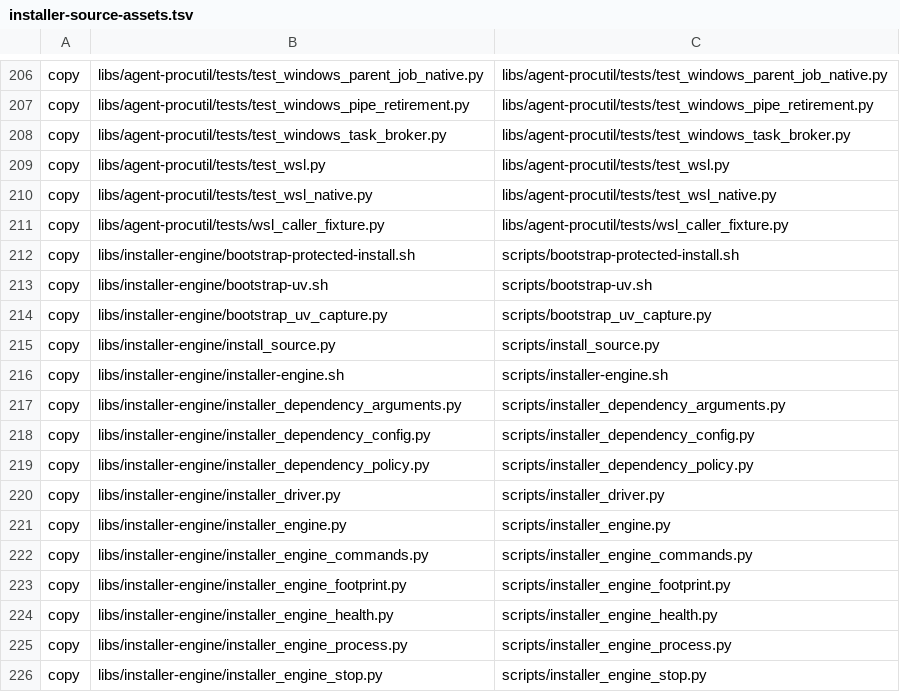
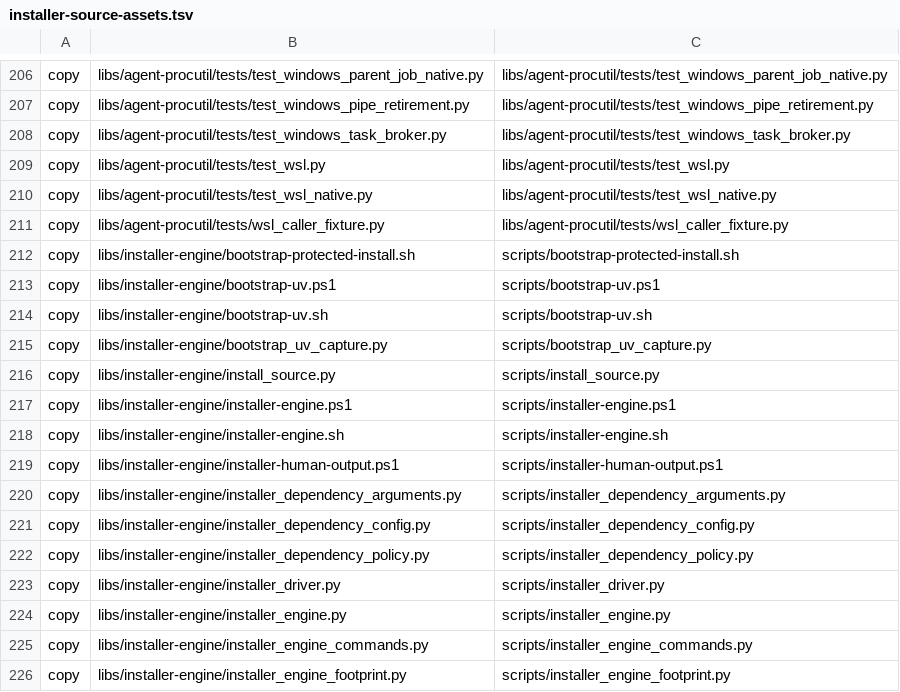
Before and after one commit to ThomasMichon/copilot-extensions, a TSV file: plugins/budget-guidance/scripts/installer-source-assets.tsv, drawn as a sheet; only a part is shown, gaps mark what is left out; the shorter side is filled out with more unchanged rows.

```diff
--- a/plugins/budget-guidance/scripts/installer-source-assets.tsv
+++ b/plugins/budget-guidance/scripts/installer-source-assets.tsv
@@ -212,2 +212,3 @@ copy	libs/agent-procutil/tests/wsl_caller_fixture.py	libs/agent-procutil/tests/w
 copy	libs/installer-engine/bootstrap-protected-install.sh	scripts/bootstrap-protected-install.sh
+copy	libs/installer-engine/bootstrap-uv.ps1	scripts/bootstrap-uv.ps1
 copy	libs/installer-engine/bootstrap-uv.sh	scripts/bootstrap-uv.sh
@@ -215,3 +216,5 @@ copy	libs/installer-engine/bootstrap_uv_capture.py	scripts/bootstrap_uv_capture.
 copy	libs/installer-engine/install_source.py	scripts/install_source.py
+copy	libs/installer-engine/installer-engine.ps1	scripts/installer-engine.ps1
 copy	libs/installer-engine/installer-engine.sh	scripts/installer-engine.sh
+copy	libs/installer-engine/installer-human-output.ps1	scripts/installer-human-output.ps1
 copy	libs/installer-engine/installer_dependency_arguments.py	scripts/installer_dependency_arguments.py
```
Also changed, not shown: 7 other files.
